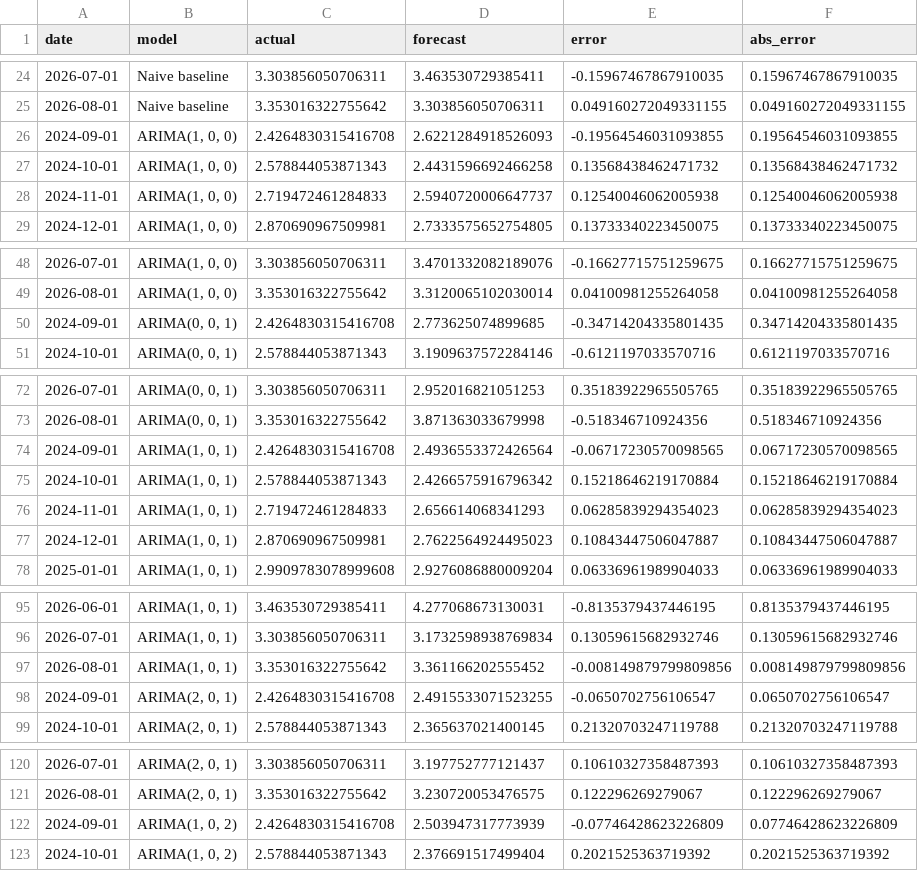
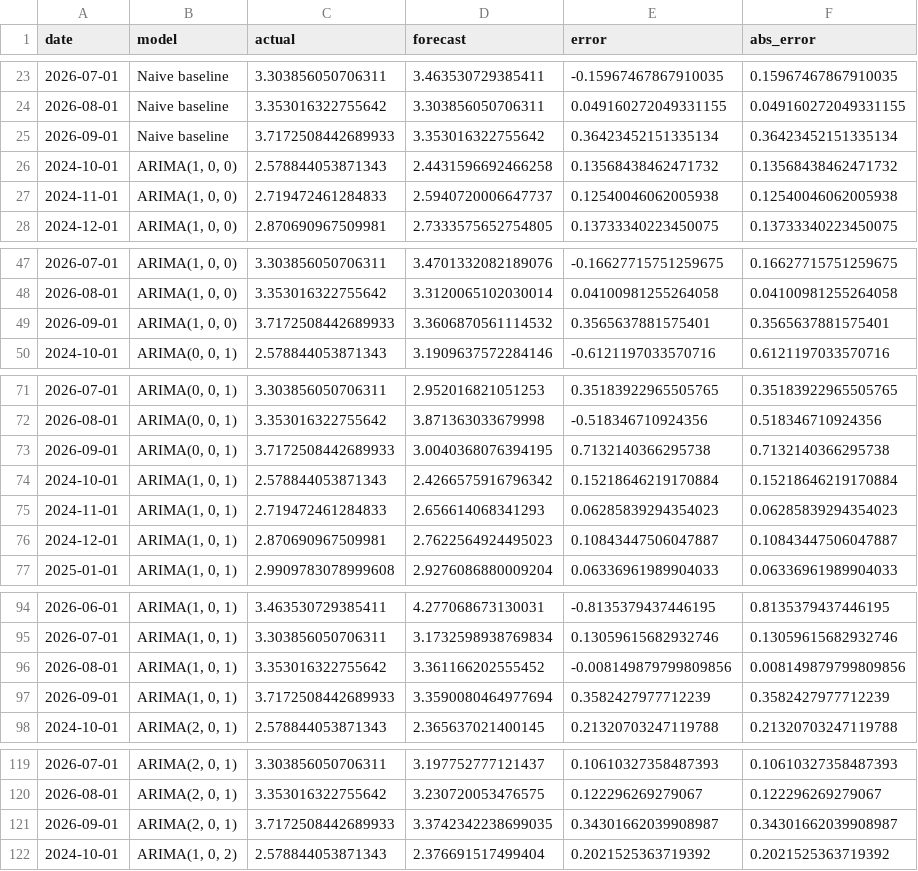
Before and after one commit to ppc1004/us-inflation-forecast, a CSV file: data/backtest_errors.csv, drawn as a sheet; only a part is shown, gaps mark what is left out; removed rows and columns are numbered as before the commit, all else as after; the diff covers the shown part only; the diff names each change by its address in the sheet, - before the commit and + after, or states it on an @@ line.

```diff
--- a/data/backtest_errors.csv
+++ b/data/backtest_errors.csv
-row 26: 2024-09-01 | ARIMA(1, 0, 0) | 2.4264830315416708 | 2.6221284918526093 | -0.19564546031093855 | 0.19564546031093855
+row 25: 2026-09-01 | Naive baseline | 3.7172508442689933 | 3.353016322755642 | 0.36423452151335134 | 0.36423452151335134
-row 50: 2024-09-01 | ARIMA(0, 0, 1) | 2.4264830315416708 | 2.773625074899685 | -0.34714204335801435 | 0.34714204335801435
+row 49: 2026-09-01 | ARIMA(1, 0, 0) | 3.7172508442689933 | 3.3606870561114532 | 0.3565637881575401 | 0.3565637881575401
-row 74: 2024-09-01 | ARIMA(1, 0, 1) | 2.4264830315416708 | 2.4936553372426564 | -0.06717230570098565 | 0.06717230570098565
+row 73: 2026-09-01 | ARIMA(0, 0, 1) | 3.7172508442689933 | 3.0040368076394195 | 0.7132140366295738 | 0.7132140366295738
-row 98: 2024-09-01 | ARIMA(2, 0, 1) | 2.4264830315416708 | 2.4915533071523255 | -0.0650702756106547 | 0.0650702756106547
+row 97: 2026-09-01 | ARIMA(1, 0, 1) | 3.7172508442689933 | 3.3590080464977694 | 0.3582427977712239 | 0.3582427977712239
-row 122: 2024-09-01 | ARIMA(1, 0, 2) | 2.4264830315416708 | 2.503947317773939 | -0.07746428623226809 | 0.07746428623226809
+row 121: 2026-09-01 | ARIMA(2, 0, 1) | 3.7172508442689933 | 3.3742342238699035 | 0.34301662039908987 | 0.34301662039908987
```
Also changed, not shown: 5 added rows and 5 removed rows elsewhere in this file, data/avg_prices.csv, data/cpi_components.csv, 11 other files.
